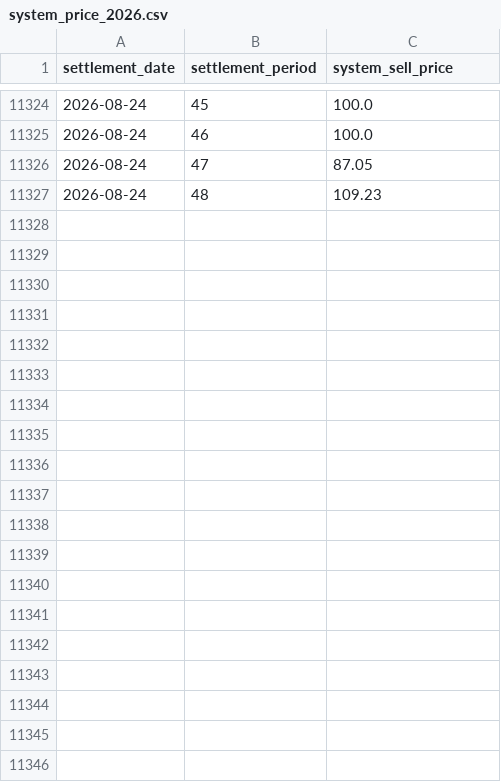
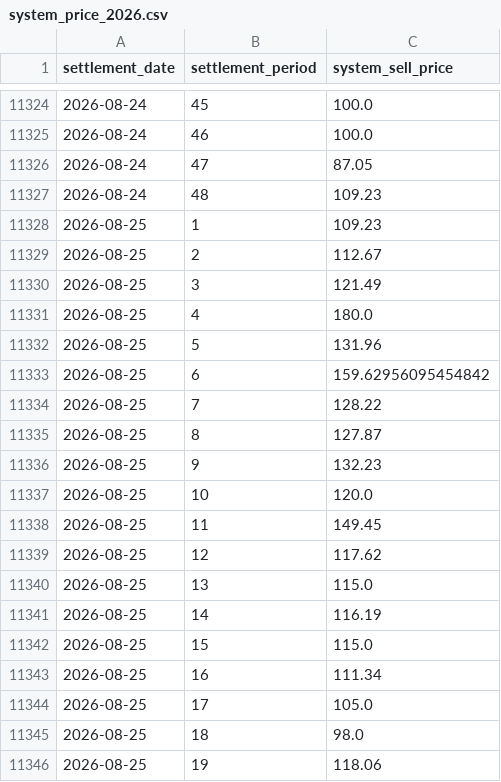
Before and after one commit to richardjlyon/gb-grid-margin, a CSV file: data/history/system_price_2026.csv, drawn as a sheet; only a part is shown, gaps mark what is left out; the diff covers the shown part only.

```diff
--- a/data/history/system_price_2026.csv
+++ b/data/history/system_price_2026.csv
@@ -11327 +11327,20 @@ settlement_date,settlement_period,system_sell_price
 2026-08-24,48,109.23
+2026-08-25,1,109.23
+2026-08-25,2,112.67
+2026-08-25,3,121.49
+2026-08-25,4,180.0
+2026-08-25,5,131.96
+2026-08-25,6,159.62956095454842
+2026-08-25,7,128.22
+2026-08-25,8,127.87
+2026-08-25,9,132.23
+2026-08-25,10,120.0
+2026-08-25,11,149.45
+2026-08-25,12,117.62
+2026-08-25,13,115.0
+2026-08-25,14,116.19
+2026-08-25,15,115.0
+2026-08-25,16,111.34
+2026-08-25,17,105.0
+2026-08-25,18,98.0
+2026-08-25,19,118.06
```
Also changed, not shown: 29 added rows elsewhere in this file, data/history/embedded_2026.csv, 16 other files.
